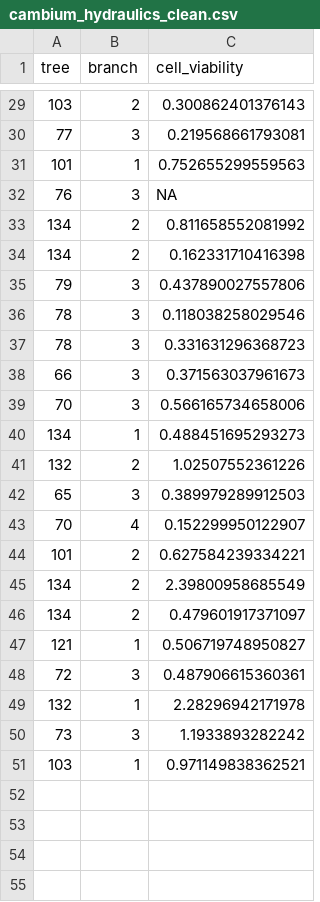
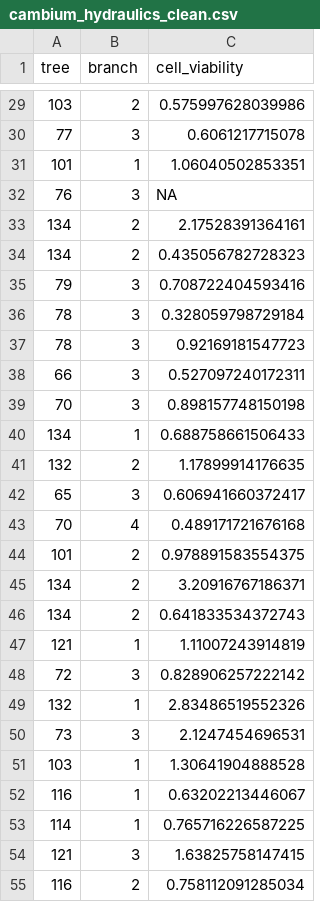
Before and after one commit to sdewees0523/sedgwick_trex_2024, a CSV file: data/clean_data/cambium_hydraulics_clean.csv, drawn as a sheet; only a part is shown, gaps mark what is left out; the diff covers the shown part only.

```diff
--- a/data/clean_data/cambium_hydraulics_clean.csv
+++ b/data/clean_data/cambium_hydraulics_clean.csv
@@ -29,23 +29,27 @@
-"103",2,0.300862401376143
-"77",3,0.219568661793081
-"101",1,0.752655299559563
+"103",2,0.575997628039986
+"77",3,0.6061217715078
+"101",1,1.06040502853351
 "76",3,NA
-"134",2,0.811658552081992
-"134",2,0.162331710416398
-"79",3,0.437890027557806
-"78",3,0.118038258029546
-"78",3,0.331631296368723
-"66",3,0.371563037961673
-"70",3,0.566165734658006
-"134",1,0.488451695293273
-"132",2,1.02507552361226
-"65",3,0.389979289912503
-"70",4,0.152299950122907
-"101",2,0.627584239334221
-"134",2,2.39800958685549
-"134",2,0.479601917371097
-"121",1,0.506719748950827
-"72",3,0.487906615360361
-"132",1,2.28296942171978
-"73",3,1.1933893282242
-"103",1,0.971149838362521
+"134",2,2.17528391364161
+"134",2,0.435056782728323
+"79",3,0.708722404593416
+"78",3,0.328059798729184
+"78",3,0.92169181547723
+"66",3,0.527097240172311
+"70",3,0.898157748150198
+"134",1,0.688758661506433
+"132",2,1.17899914176635
+"65",3,0.606941660372417
+"70",4,0.489171721676168
+"101",2,0.978891583554375
+"134",2,3.20916767186371
+"134",2,0.641833534372743
+"121",1,1.11007243914819
+"72",3,0.828906257222142
+"132",1,2.83486519552326
+"73",3,2.1247454696531
+"103",1,1.30641904888528
+"116",1,0.63202213446067
+"114",1,0.765716226587225
+"121",3,1.63825758147415
+"116",2,0.758112091285034
```
Also changed, not shown: 14 added rows and 26 edited cells elsewhere in this file, data/clean_data/cambium_gmin_clean.csv, data/raw_data/cambium_necrosis.csv, 15 other files.
